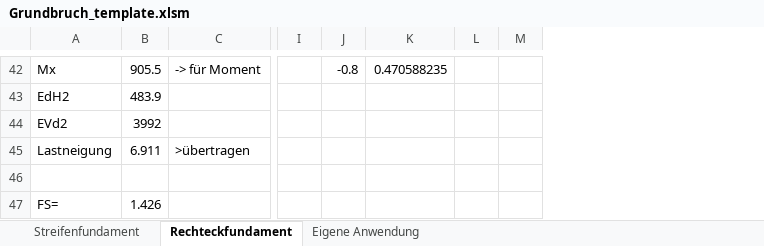
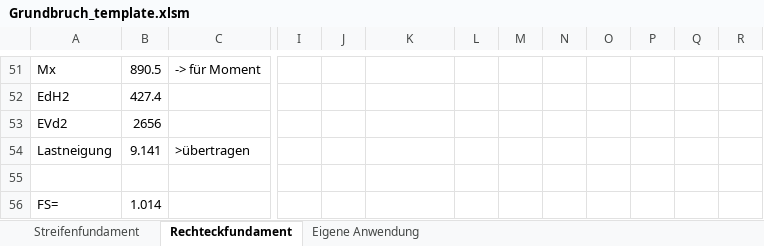
Before and after one commit to minderp/bearingcapacity, an Excel workbook: Grundbruch_template.xlsm, sheet Rechteckfundament, drawn as a sheet; only a part is shown, gaps mark what is left out; values as stored, in another font and other column widths than the file's, no borders; charts and pictures not drawn; removed rows and columns are numbered as before the commit, all else as after; the diff covers the shown part only; the diff names each change by its address in the sheet, - before the commit and + after, or states it on an @@ line.

```diff
--- a/Grundbruch_template.xlsm (sheet Rechteckfundament)
+++ b/Grundbruch_template.xlsm (sheet Rechteckfundament)
-column L, empty
+column L, empty
+column N, empty
+column O, empty
+column P, empty
+column Q, empty
+column R, empty
-B51: 905.5
+B51: 890.5
-J51: -0.8
+J51: (empty)
-K51: 0.470588235
+K51: (empty)
-B52: 483.9
+B52: 427.4
-B53: 3992
+B53: 2656
-B54: 6.911
+B54: 9.141
-B56: 1.426
+B56: 1.014
```
Also changed, not shown: 29 added rows, 20 removed rows, 1 moved row, 54 edited cells and cell formats elsewhere in this sheet, sheet Streifenfundament, charts or pictures, 4 other files.
